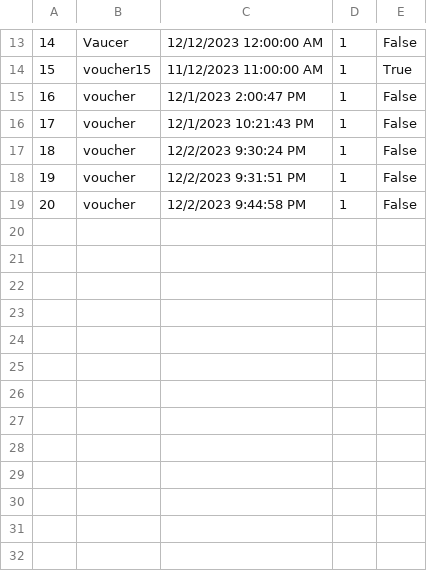
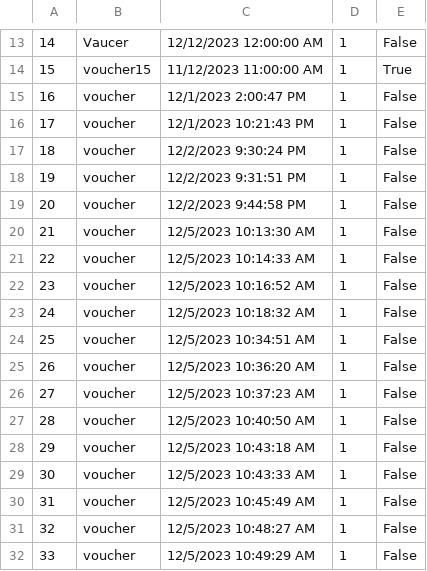
Before and after one commit to Batranovic/sims, a CSV file: WpfApp1/WpfApp1/Resources/Data/vouchers.csv, drawn as a sheet; only a part is shown, gaps mark what is left out; the diff names each change by its address in the sheet, - before the commit and + after, or states it on an @@ line.

Commit message:
Vouchers fix and mainWindow modified

```diff
--- a/WpfApp1/WpfApp1/Resources/Data/vouchers.csv
+++ b/WpfApp1/WpfApp1/Resources/Data/vouchers.csv
+row 20: 21 | voucher | 12/5/2023 10:13:30 AM | 1 | False
+row 21: 22 | voucher | 12/5/2023 10:14:33 AM | 1 | False
+row 22: 23 | voucher | 12/5/2023 10:16:52 AM | 1 | False
+row 23: 24 | voucher | 12/5/2023 10:18:32 AM | 1 | False
+row 24: 25 | voucher | 12/5/2023 10:34:51 AM | 1 | False
+row 25: 26 | voucher | 12/5/2023 10:36:20 AM | 1 | False
+row 26: 27 | voucher | 12/5/2023 10:37:23 AM | 1 | False
+row 27: 28 | voucher | 12/5/2023 10:40:50 AM | 1 | False
+row 28: 29 | voucher | 12/5/2023 10:43:18 AM | 1 | False
+row 29: 30 | voucher | 12/5/2023 10:43:33 AM | 1 | False
+row 30: 31 | voucher | 12/5/2023 10:45:49 AM | 1 | False
+row 31: 32 | voucher | 12/5/2023 10:48:27 AM | 1 | False
+row 32: 33 | voucher | 12/5/2023 10:49:29 AM | 1 | False
```
Also changed, not shown: WpfApp1/WpfApp1/Resources/Data/reservations.csv, WpfApp1/WpfApp1/Resources/Data/simpleTourRequests.csv, 21 other files.
